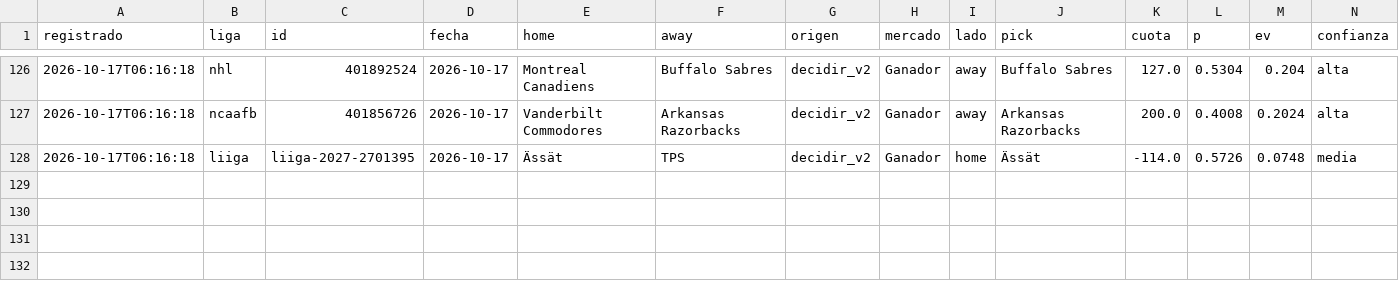
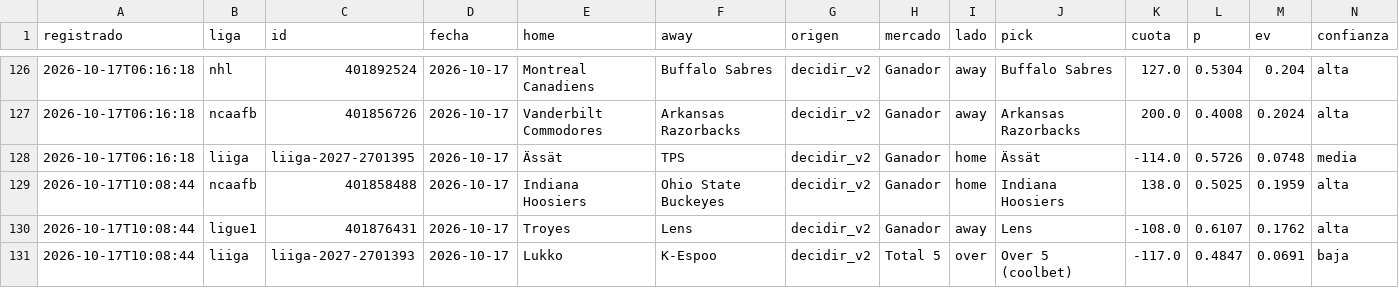
Before and after one commit to tenisman12/edgeline, a CSV file: salida/historial_picks_dia_calificado.csv, drawn as a sheet; only a part is shown, gaps mark what is left out; rows hold the shown columns only; the diff names each change by its address in the sheet, - before the commit and + after, or states it on an @@ line.

```diff
--- a/salida/historial_picks_dia_calificado.csv
+++ b/salida/historial_picks_dia_calificado.csv
+row 129: 2026-10-17T10:08:44 | ncaafb | 401858488 | 2026-10-17 | Indiana Hoosiers | Ohio State Buckeyes | decidir_v2 | Ganador | home | Indiana Hoosiers | 138.0 | 0.5025 | 0.1959 | alta
+row 130: 2026-10-17T10:08:44 | ligue1 | 401876431 | 2026-10-17 | Troyes | Lens | decidir_v2 | Ganador | away | Lens | -108.0 | 0.6107 | 0.1762 | alta
+row 131: 2026-10-17T10:08:44 | liiga | liiga-2027-2701393 | 2026-10-17 | Lukko | K-Espoo | decidir_v2 | Total 5 | over | Over 5 (coolbet) | -117.0 | 0.4847 | 0.0691 | baja
```
Also changed, not shown: salida/espn_predictor_vivo.csv, salida/historial_angulos_total.csv, 55 other files.
